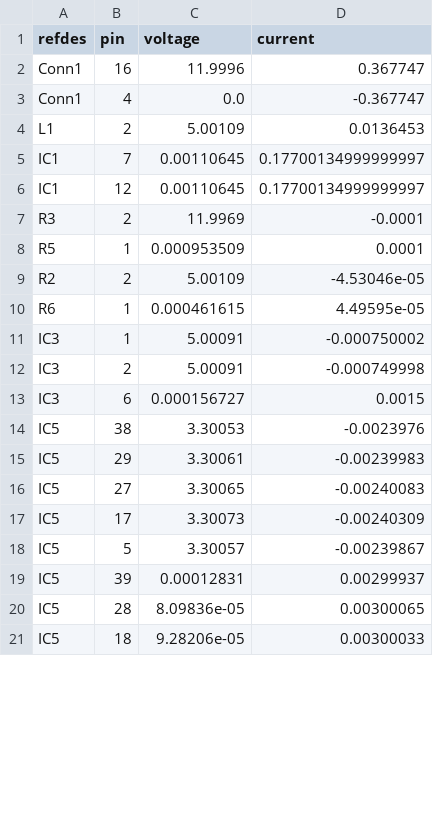
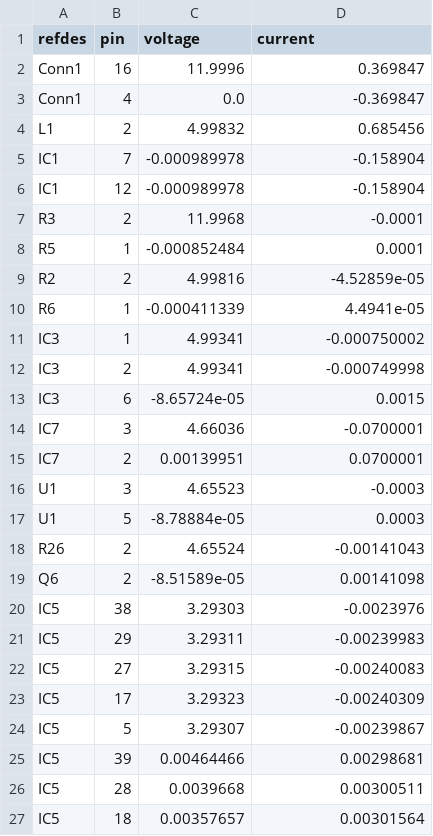
Before and after one commit to gdf93/KeetV2HW, a CSV file: PDNAnalyzer_Output/PowerSupplyV2/power-simul/Results/pins.csv, drawn as a sheet; only a part is shown; the diff covers the shown part only.

```diff
--- a/PDNAnalyzer_Output/PowerSupplyV2/power-simul/Results/pins.csv
+++ b/PDNAnalyzer_Output/PowerSupplyV2/power-simul/Results/pins.csv
@@ -1,21 +1,27 @@
 refdes;pin;voltage;current
-Conn1;16;11.9996;0.367747
-Conn1;4;0.0;-0.367747
-L1;2;5.00109;0.0136453
-IC1;7;0.00110645;0.17700134999999997
-IC1;12;0.00110645;0.17700134999999997
-R3;2;11.9969;-0.0001
-R5;1;0.000953509;0.0001
-R2;2;5.00109;-4.53046e-05
-R6;1;0.000461615;4.49595e-05
-IC3;1;5.00091;-0.000750002
-IC3;2;5.00091;-0.000749998
-IC3;6;0.000156727;0.0015
-IC5;38;3.30053;-0.0023976
-IC5;29;3.30061;-0.00239983
-IC5;27;3.30065;-0.00240083
-IC5;17;3.30073;-0.00240309
-IC5;5;3.30057;-0.00239867
-IC5;39;0.00012831;0.00299937
-IC5;28;8.09836e-05;0.00300065
-IC5;18;9.28206e-05;0.00300033
+Conn1;16;11.9996;0.369847
+Conn1;4;0.0;-0.369847
+L1;2;4.99832;0.685456
+IC1;7;-0.000989978;-0.158904
+IC1;12;-0.000989978;-0.158904
+R3;2;11.9968;-0.0001
+R5;1;-0.000852484;0.0001
+R2;2;4.99816;-4.52859e-05
+R6;1;-0.000411339;4.4941e-05
+IC3;1;4.99341;-0.000750002
+IC3;2;4.99341;-0.000749998
+IC3;6;-8.65724e-05;0.0015
+IC7;3;4.66036;-0.0700001
+IC7;2;0.00139951;0.0700001
+U1;3;4.65523;-0.0003
+U1;5;-8.78884e-05;0.0003
+R26;2;4.65524;-0.00141043
+Q6;2;-8.51589e-05;0.00141098
+IC5;38;3.29303;-0.0023976
+IC5;29;3.29311;-0.00239983
+IC5;27;3.29315;-0.00240083
+IC5;17;3.29323;-0.00240309
+IC5;5;3.29307;-0.00239867
+IC5;39;0.00464466;0.00298681
+IC5;28;0.0039668;0.00300511
+IC5;18;0.00357657;0.00301564
```
Also changed, not shown: 19 added rows and 15 edited cells elsewhere in this file, PDNAnalyzer_Output/PowerSupplyV2/power-simul/Results-0/pins.csv, PDNAnalyzer_Output/PowerSupplyV2/power-simul/Results-0/vpin2pin.csv, 41 other files.
